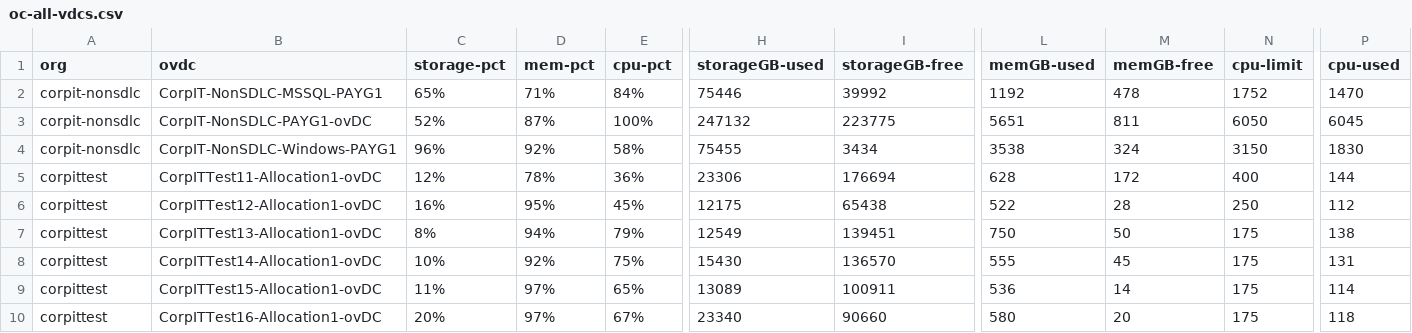
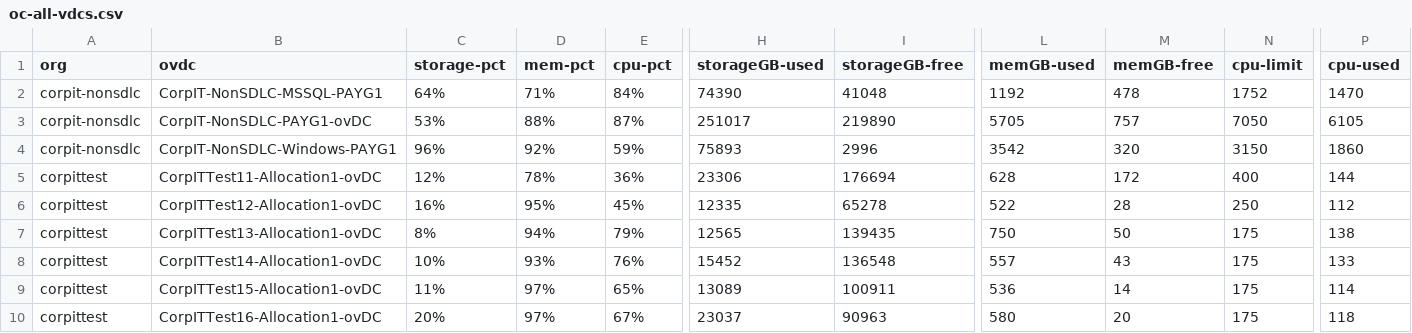
Before and after one commit to vijayajyothi/planning, a CSV file: csv_data/oc-all-vdcs.csv, drawn as a sheet; only a part is shown, gaps mark what is left out; the diff covers the shown part only; the diff names each change by its address in the sheet, - before the commit and + after, or states it on an @@ line.

```diff
--- a/csv_data/oc-all-vdcs.csv
+++ b/csv_data/oc-all-vdcs.csv
-C2 (storage-pct): 65%
+C2 (storage-pct): 64%
-H2 (storageGB-used): 75446
+H2 (storageGB-used): 74390
-I2 (storageGB-free): 39992
+I2 (storageGB-free): 41048
-C3 (storage-pct): 52%
+C3 (storage-pct): 53%
-D3 (mem-pct): 87%
+D3 (mem-pct): 88%
-E3 (cpu-pct): 100%
+E3 (cpu-pct): 87%
-H3 (storageGB-used): 247132
+H3 (storageGB-used): 251017
-I3 (storageGB-free): 223775
+I3 (storageGB-free): 219890
-L3 (memGB-used): 5651
+L3 (memGB-used): 5705
-M3 (memGB-free): 811
+M3 (memGB-free): 757
-N3 (cpu-limit): 6050
+N3 (cpu-limit): 7050
-P3 (cpu-used): 6045
+P3 (cpu-used): 6105
-E4 (cpu-pct): 58%
+E4 (cpu-pct): 59%
-H4 (storageGB-used): 75455
+H4 (storageGB-used): 75893
-I4 (storageGB-free): 3434
+I4 (storageGB-free): 2996
-L4 (memGB-used): 3538
+L4 (memGB-used): 3542
-M4 (memGB-free): 324
+M4 (memGB-free): 320
-P4 (cpu-used): 1830
+P4 (cpu-used): 1860
-H6 (storageGB-used): 12175
+H6 (storageGB-used): 12335
-I6 (storageGB-free): 65438
+I6 (storageGB-free): 65278
-H7 (storageGB-used): 12549
+H7 (storageGB-used): 12565
-I7 (storageGB-free): 139451
+I7 (storageGB-free): 139435
-D8 (mem-pct): 92%
+D8 (mem-pct): 93%
-E8 (cpu-pct): 75%
+E8 (cpu-pct): 76%
-H8 (storageGB-used): 15430
+H8 (storageGB-used): 15452
-I8 (storageGB-free): 136570
+I8 (storageGB-free): 136548
-L8 (memGB-used): 555
+L8 (memGB-used): 557
-M8 (memGB-free): 45
+M8 (memGB-free): 43
-P8 (cpu-used): 131
+P8 (cpu-used): 133
-H10 (storageGB-used): 23340
+H10 (storageGB-used): 23037
-I10 (storageGB-free): 90660
+I10 (storageGB-free): 90963
```
Also changed, not shown: 86 edited cells elsewhere in this file, csv_data/f5/f5.csv, csv_data/powercli/esx/datacenters.csv, 17 other files.
